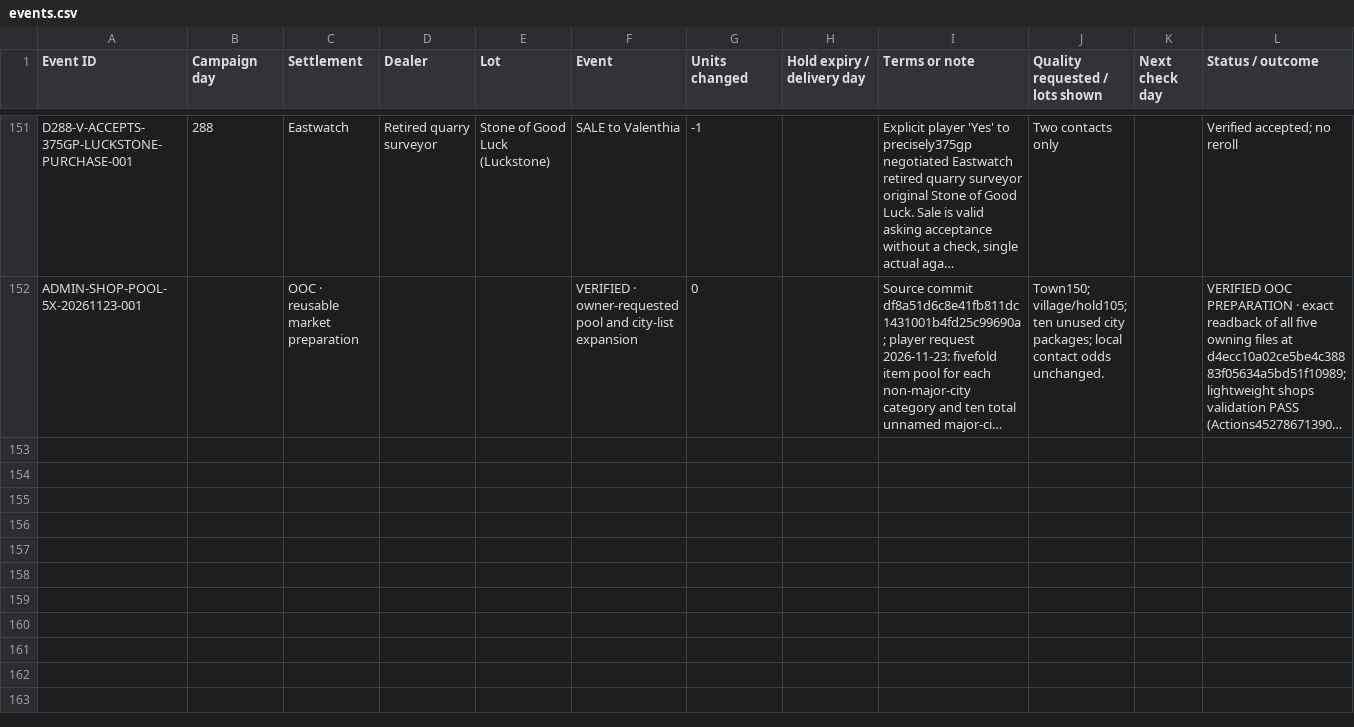
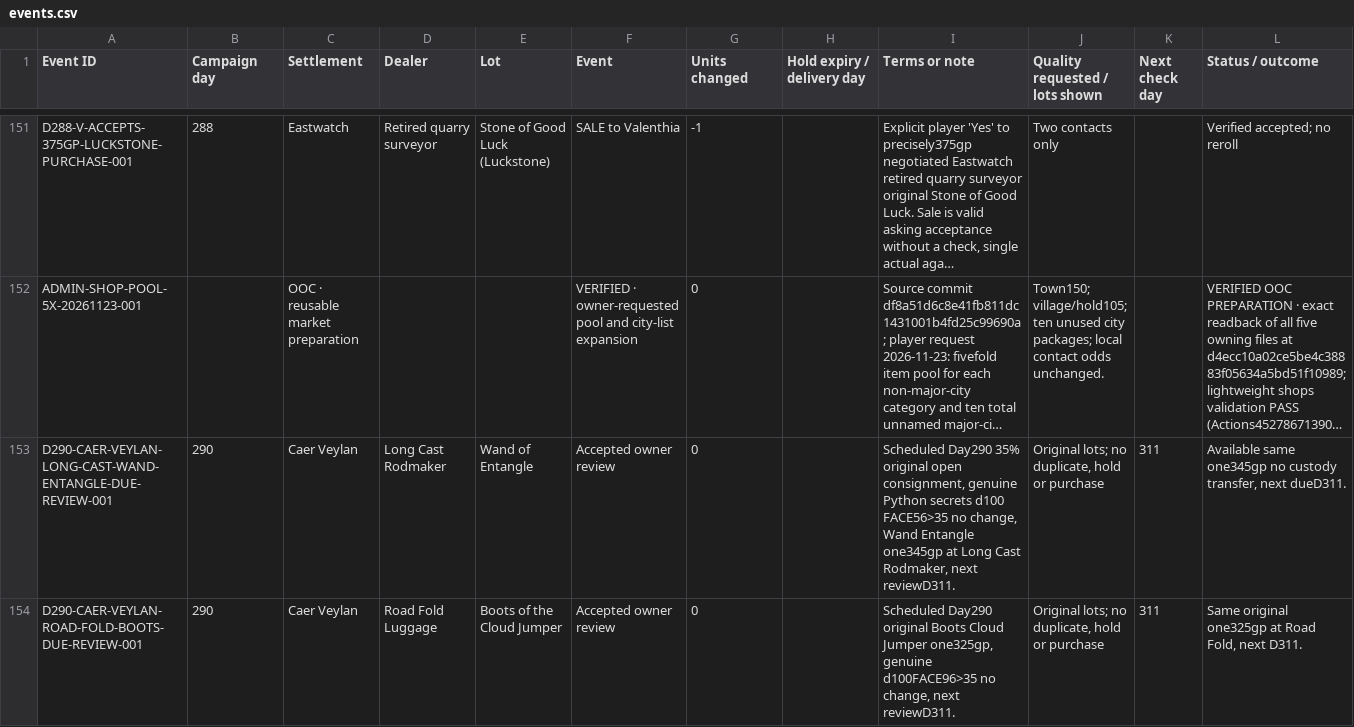
Before and after one commit to coolcop17409-wq/new-dnd-world-campaign, a CSV file: trackers/csv/magic-shops/events.csv, drawn as a sheet; only a part is shown, gaps mark what is left out; long unchanged cells end in …; the diff covers the shown part only; the diff names each change by its address in the sheet, - before the commit and + after, or states it on an @@ line.

Commit message:
Apply PR39 accepted D289–297 owners; preserve pending convoy choice

```diff
--- a/trackers/csv/magic-shops/events.csv
+++ b/trackers/csv/magic-shops/events.csv
+row 153: D290-CAER-VEYLAN-LONG-CAST-WAND-ENTANGLE-DUE-REVIEW-001 | 290 | Caer Veylan | Long Cast Rodmaker | Wand of Entangle | Accepted owner review | 0 |  | Scheduled Day290 35% original open consignment, genuine Python secrets d100 FACE56>35 no change, Wand Entangle one345gp at Long Cast Rodmaker, next reviewD311. | Original lots; no duplicate, hold or purchase | 311 | Available same one345gp no custody transfer, next dueD311.
+row 154: D290-CAER-VEYLAN-ROAD-FOLD-BOOTS-DUE-REVIEW-001 | 290 | Caer Veylan | Road Fold Luggage | Boots of the Cloud Jumper | Accepted owner review | 0 |  | Scheduled Day290 original Boots Cloud Jumper one325gp, genuine d100FACE96>35 no change, next reviewD311. | Original lots; no duplicate, hold or purchase | 311 | Same original one325gp at Road Fold, next D311.
```
Also changed, not shown: 2 added rows elsewhere in this file, trackers/csv/magic-shops/dealers.csv, trackers/csv/magic-shops/stock.csv, 7 other files.
